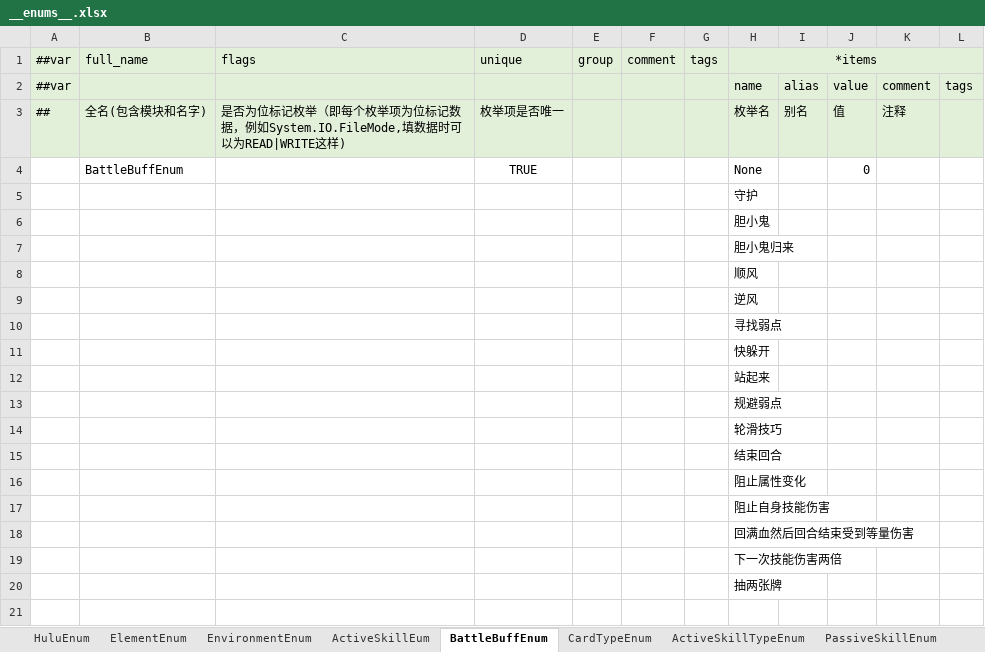
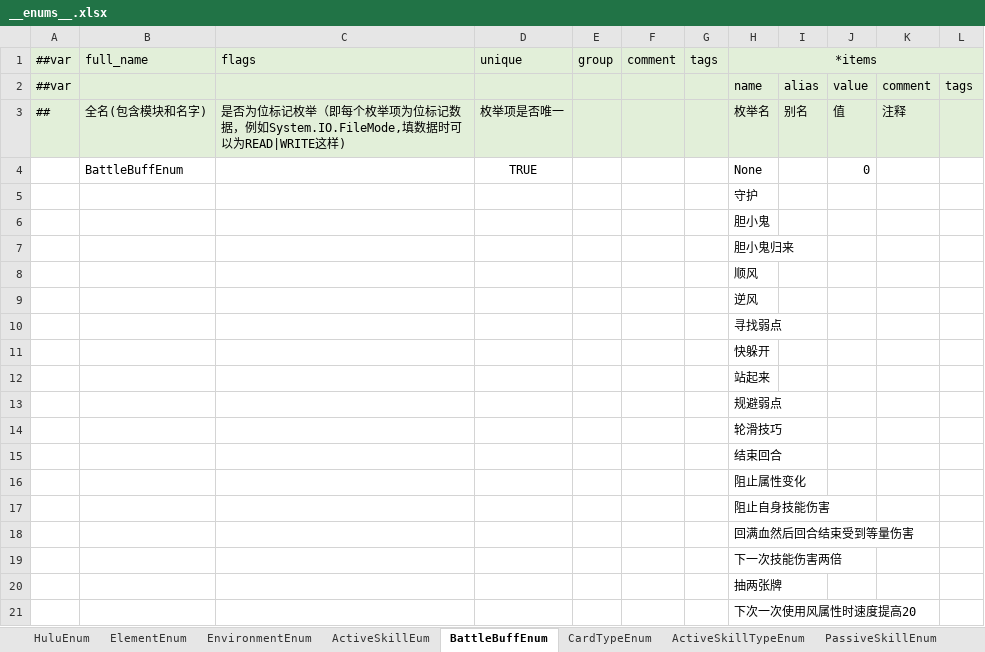
Before and after one commit to Unity-Devlop/BooomJam2024, an Excel workbook: Excels/Datas/__enums__.xlsx, sheet BattleBuffEnum, drawn as a sheet; values as stored, in another font and other column widths than the file's, no borders; the diff names each change by its address in the sheet, - before the commit and + after, or states it on an @@ line.

```diff
--- a/Excels/Datas/__enums__.xlsx (sheet BattleBuffEnum)
+++ b/Excels/Datas/__enums__.xlsx (sheet BattleBuffEnum)
+row 21:  |  |  |  |  |  |  | 下次一次使用风属性时速度提高20
```
Also changed, not shown: Excels/Datas/config1.xlsx, 7 other files.
